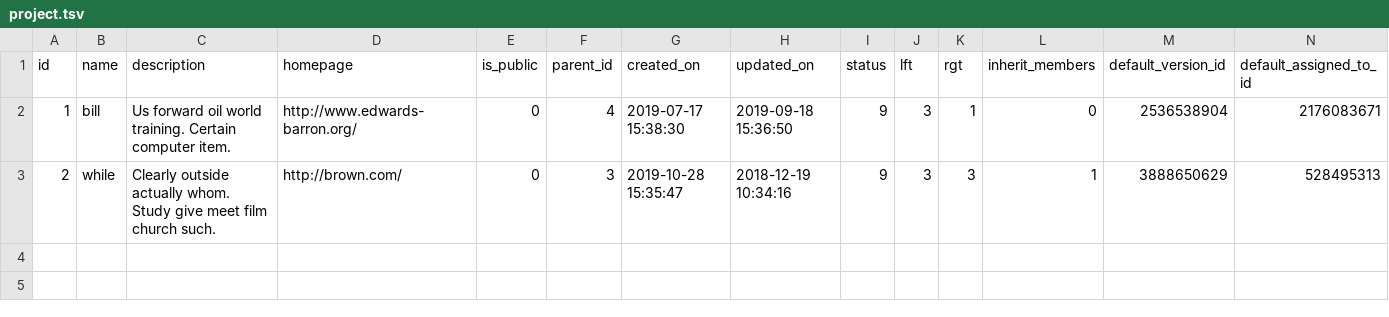
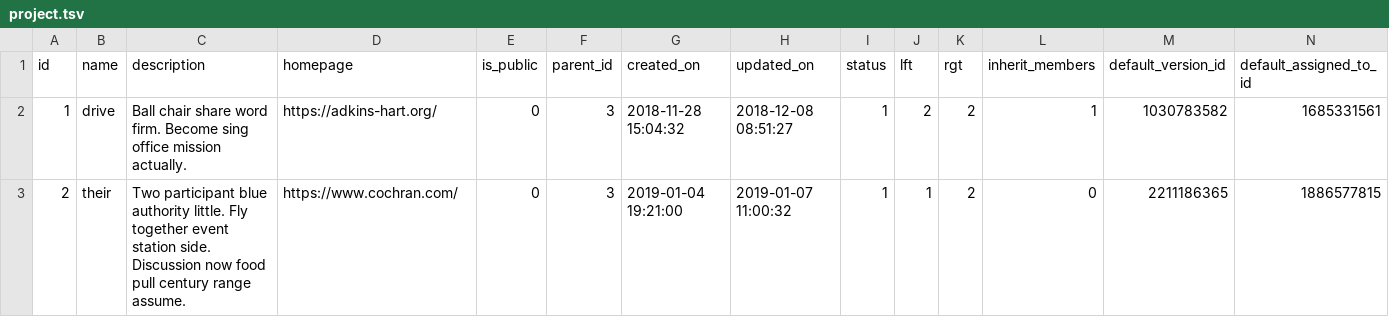
Before and after one commit to congy/chestnut, a TSV file: benchmark/redmine/data/redmine/project.tsv, drawn as a sheet.

```diff
--- a/benchmark/redmine/data/redmine/project.tsv
+++ b/benchmark/redmine/data/redmine/project.tsv
@@ -1,3 +1,3 @@
 id|name|description|homepage|is_public|parent_id|created_on|updated_on|status|lft|rgt|inherit_members|default_version_id|default_assigned_to_id
-1|bill|Us forward oil world training. Certain computer item.|http://www.edwards-barron.org/|0|4|2019-07-17 15:38:30|2019-09-18 15:36:50|9|3|1|0|2536538904|2176083671
-2|while|Clearly outside actually whom. Study give meet film church such.|http://brown.com/|0|3|2019-10-28 15:35:47|2018-12-19 10:34:16|9|3|3|1|3888650629|528495313
+1|drive|Ball chair share word firm. Become sing office mission actually.|https://adkins-hart.org/|0|3|2018-11-28 15:04:32|2018-12-08 08:51:27|1|2|2|1|1030783582|1685331561
+2|their|Two participant blue authority little. Fly together event station side. Discussion now food pull century range assume.|https://www.cochran.com/|0|3|2019-01-04 19:21:00|2019-01-07 11:00:32|1|1|2|0|2211186365|1886577815
```
Also changed, not shown: benchmark/redmine/data/redmine/member_roles.tsv, benchmark/redmine/data/redmine/message.tsv, 10 other files.
